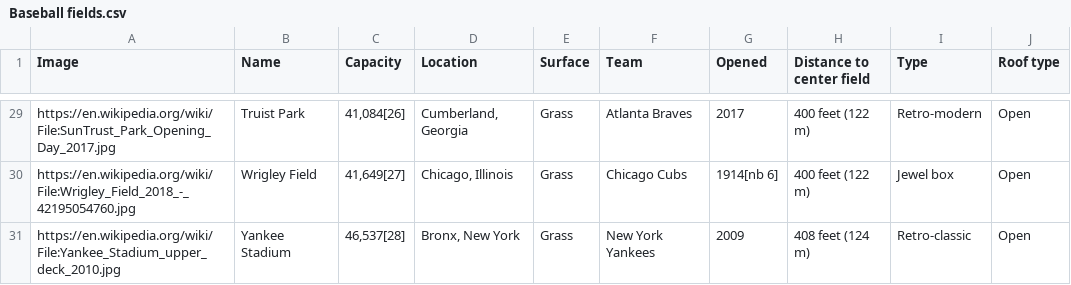
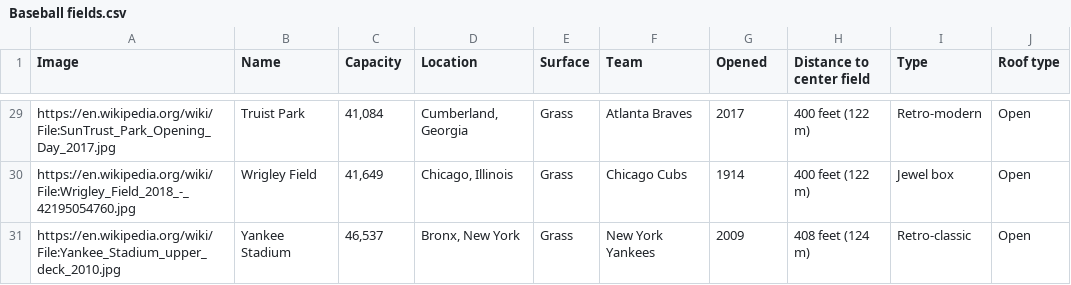
Before and after one commit to JocelynHumphries/Assorted-Data, a CSV file: Baseball fields.csv, drawn as a sheet; only a part is shown, gaps mark what is left out; the diff covers the shown part only; the diff names each change by its address in the sheet, - before the commit and + after, or states it on an @@ line.

```diff
--- a/Baseball fields.csv
+++ b/Baseball fields.csv
-C29 (Capacity): 41,084[26]
+C29 (Capacity): 41,084
-C30 (Capacity): 41,649[27]
+C30 (Capacity): 41,649
-G30 (Opened): 1914[nb 6]
+G30 (Opened): 1914
-C31 (Capacity): 46,537[28]
+C31 (Capacity): 46,537
```
Also changed, not shown: 25 edited cells elsewhere in this file.
